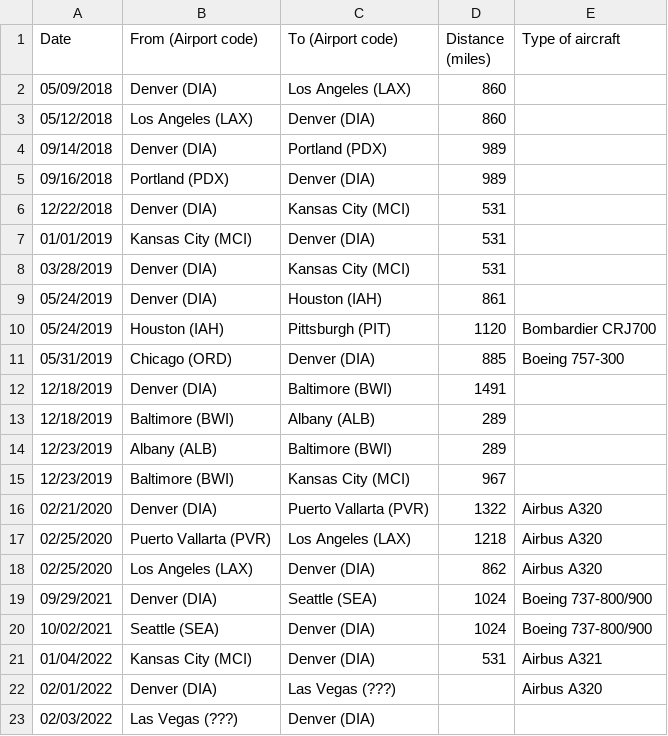
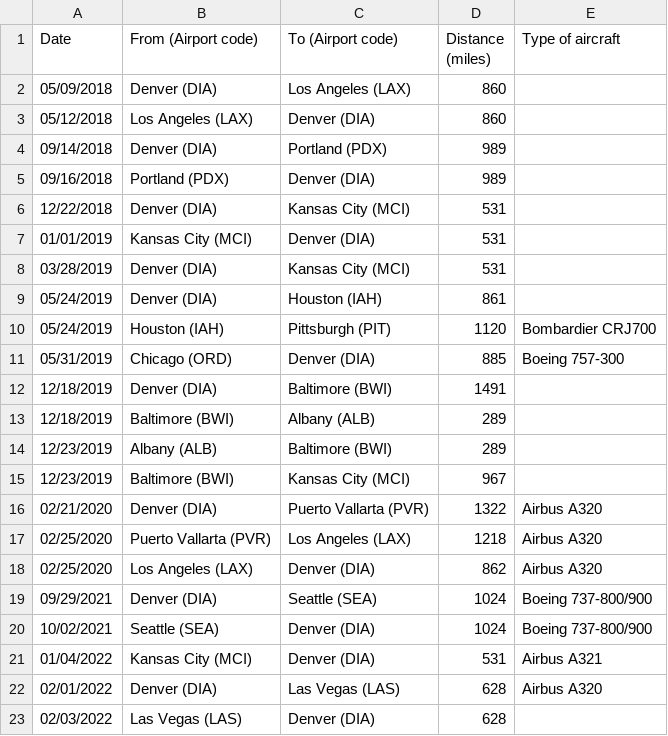
Before and after one commit to markoleszczak/markoleszczak.com, a CSV file: data/transportation-fly.csv, drawn as a sheet.

Commit message:
Update transportation-fly.csv

```diff
--- a/data/transportation-fly.csv
+++ b/data/transportation-fly.csv
@@ -21,3 +21,3 @@ Date,From (Airport code),To (Airport code),Distance (miles),Type of aircraft
 01/04/2022,Kansas City (MCI),Denver (DIA),531,Airbus A321
-02/01/2022,Denver (DIA),Las Vegas (???),,Airbus A320
-02/03/2022,Las Vegas (???),Denver (DIA),
+02/01/2022,Denver (DIA),Las Vegas (LAS),628,Airbus A320
+02/03/2022,Las Vegas (LAS),Denver (DIA),628,
```
